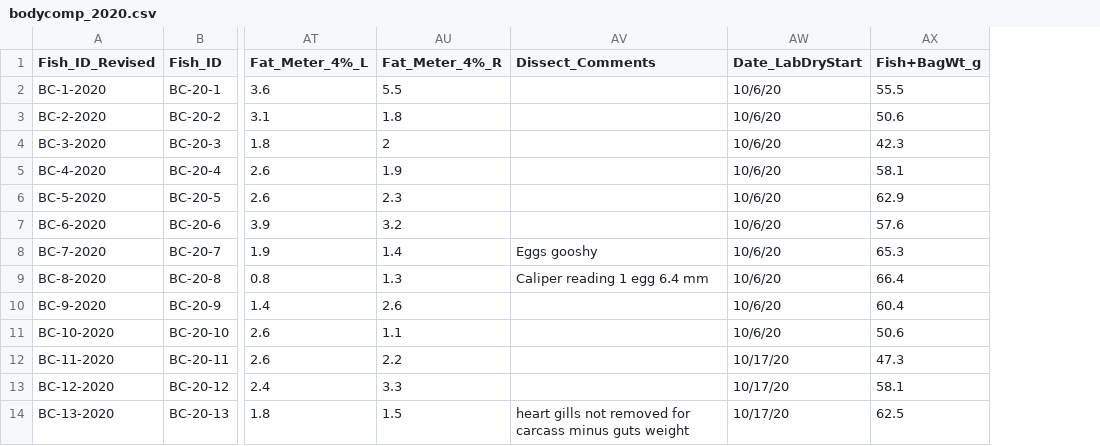
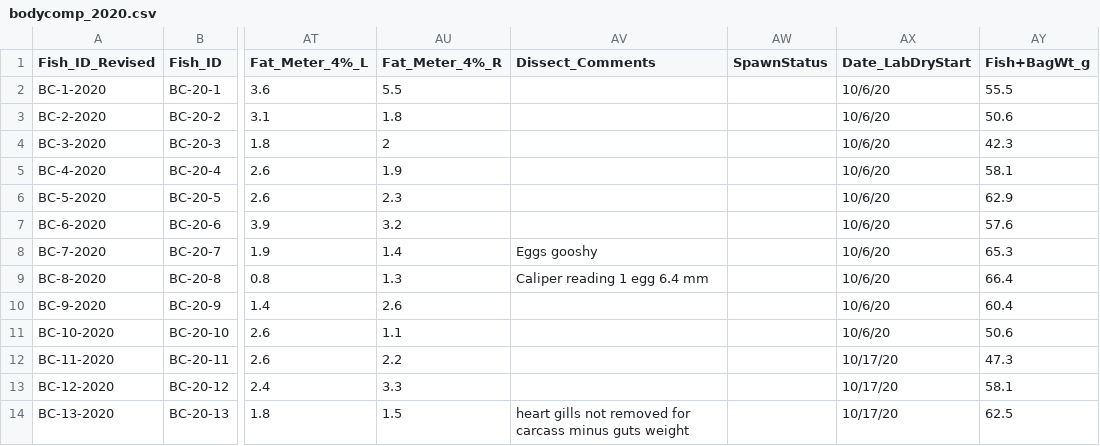
Before and after one commit to abigailhost/cr_sockeye, a CSV file: ALHcode/AIC/bodycomp_2020.csv, drawn as a sheet; only a part is shown, gaps mark what is left out; the diff names each change by its address in the sheet, - before the commit and + after, or states it on an @@ line.

```diff
--- a/ALHcode/AIC/bodycomp_2020.csv
+++ b/ALHcode/AIC/bodycomp_2020.csv
+column AW (SpawnStatus), empty
```
Also changed, not shown: ALHcode/AIC/bodycomp_2019.csv, ALHcode/AIC/bodycomp_2021.csv, 4 other files.
